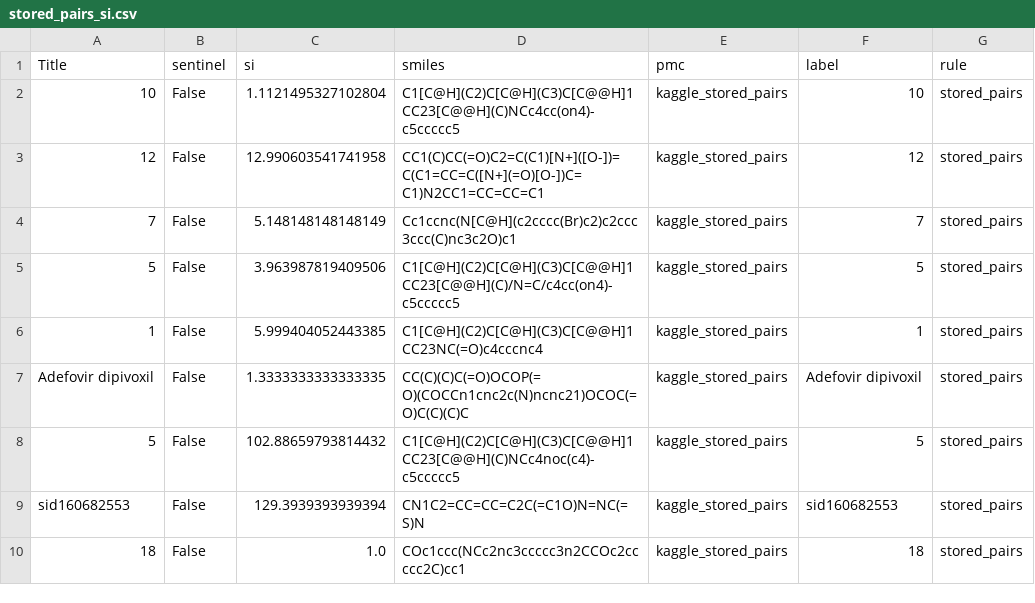
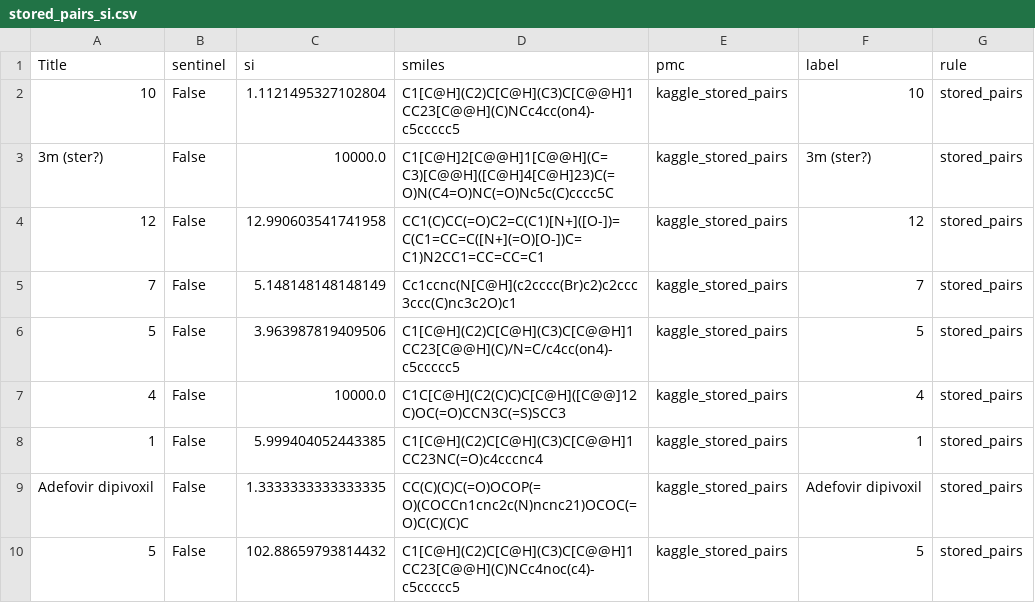
Before and after one commit to s1rne/vacv-si, a CSV file: data/processed/stored_pairs_si.csv, drawn as a sheet; only a part is shown; the shorter side is filled out with more unchanged rows; the diff covers the shown part only.

Commit message:
feat: stored_pairs_si v2 — NaN-законы: IC50_uM=NaN → y=10000 (81/81 train-строк, 0 исключений) и CC50_uM=NaN → y=0 (2/2, sid381852005/sid381841026 с IC50=100.0); +22 строки (8 train сентинелов '3m (ster?)'/'4'/'15'/'22'/'14'/'7'/'21'/sid160672203 + 2 y=0 + 12 test сентинелов '13'x2/'4'/'15'/'9'x2/'8'/'3'/'7m'/'14'/'16'x2 → 10000); таблица 107 строк, покрытие train/test 100.0%/100.0%; net ~-394M MSE (12 test сентинелов: старые предсказания 1720-7848), honest CV 708,208 → 311,789 (-56%)

```diff
--- a/data/processed/stored_pairs_si.csv
+++ b/data/processed/stored_pairs_si.csv
@@ -2,2 +2,3 @@ Title,sentinel,si,smiles,pmc,label,rule
 10,False,1.1121495327102804,C1[C@H](C2)C[C@H](C3)C[C@@H]1CC23[C@@H](C)NCc4cc(on4)-c5ccccc5,kaggle_stored_pairs,10,stored_pairs
+3m (ster?),False,10000.0,C1[C@H]2[C@@H]1[C@@H](C=C3)[C@@H]([C@H]4[C@H]23)C(=O)N(C4=O)NC(=O)Nc5c(C)cccc5C,kaggle_stored_pairs,3m (ster?),stored_pairs
 12,False,12.990603541741958,CC1(C)CC(=O)C2=C(C1)[N+]([O-])=C(C1=CC=C([N+](=O)[O-])C=C1)N2CC1=CC=CC=C1,kaggle_stored_pairs,12,stored_pairs
@@ -5,2 +6,3 @@ Title,sentinel,si,smiles,pmc,label,rule
 5,False,3.963987819409506,C1[C@H](C2)C[C@H](C3)C[C@@H]1CC23[C@@H](C)/N=C/c4cc(on4)-c5ccccc5,kaggle_stored_pairs,5,stored_pairs
+4,False,10000.0,C1C[C@H](C2(C)C)C[C@H]([C@@]12C)OC(=O)CCN3C(=S)SCC3,kaggle_stored_pairs,4,stored_pairs
 1,False,5.999404052443385,C1[C@H](C2)C[C@H](C3)C[C@@H]1CC23NC(=O)c4cccnc4,kaggle_stored_pairs,1,stored_pairs
```
Also changed, not shown: 20 added rows elsewhere in this file, outputs/doc-scraper/lit-si-cv.csv, outputs/submission-av-paper-components.csv, 3 other files.
